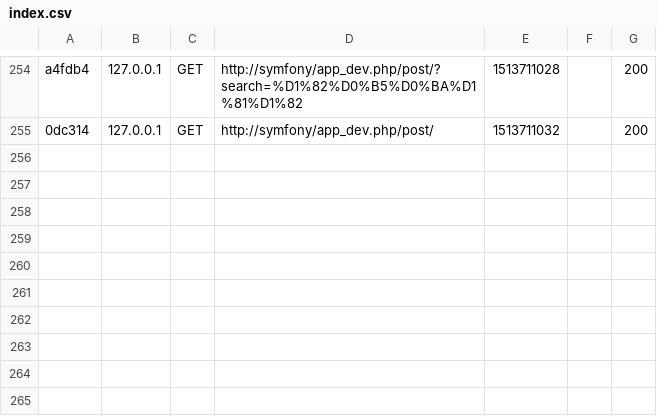
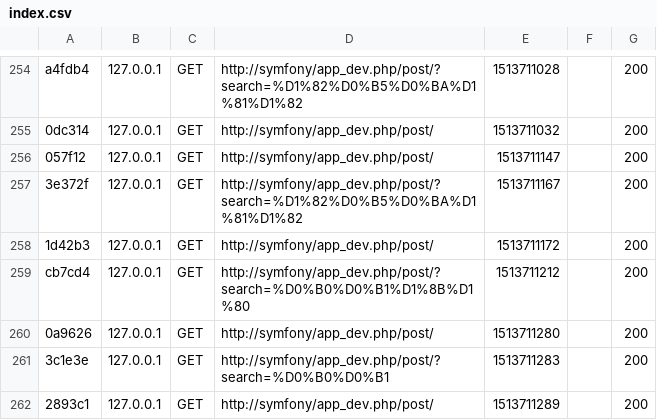
Before and after one commit to 4aiNik/symf, a CSV file: var/cache/dev/profiler/index.csv, drawn as a sheet; only a part is shown, gaps mark what is left out; the diff names each change by its address in the sheet, - before the commit and + after, or states it on an @@ line.

```diff
--- a/var/cache/dev/profiler/index.csv
+++ b/var/cache/dev/profiler/index.csv
+row 256: 057f12 | 127.0.0.1 | GET | http://symfony/app_dev.php/post/ | 1513711147 |  | 200
+row 257: 3e372f | 127.0.0.1 | GET | http://symfony/app_dev.php/post/?search=%D1%82%D0%B5%D0%BA%D1%81%D1%82 | 1513711167 |  | 200
+row 258: 1d42b3 | 127.0.0.1 | GET | http://symfony/app_dev.php/post/ | 1513711172 |  | 200
+row 259: cb7cd4 | 127.0.0.1 | GET | http://symfony/app_dev.php/post/?search=%D0%B0%D0%B1%D1%8B%D1%80 | 1513711212 |  | 200
+row 260: 0a9626 | 127.0.0.1 | GET | http://symfony/app_dev.php/post/ | 1513711280 |  | 200
+row 261: 3c1e3e | 127.0.0.1 | GET | http://symfony/app_dev.php/post/?search=%D0%B0%D0%B1 | 1513711283 |  | 200
+row 262: 2893c1 | 127.0.0.1 | GET | http://symfony/app_dev.php/post/ | 1513711289 |  | 200
```
Also changed, not shown: 1 other file.
